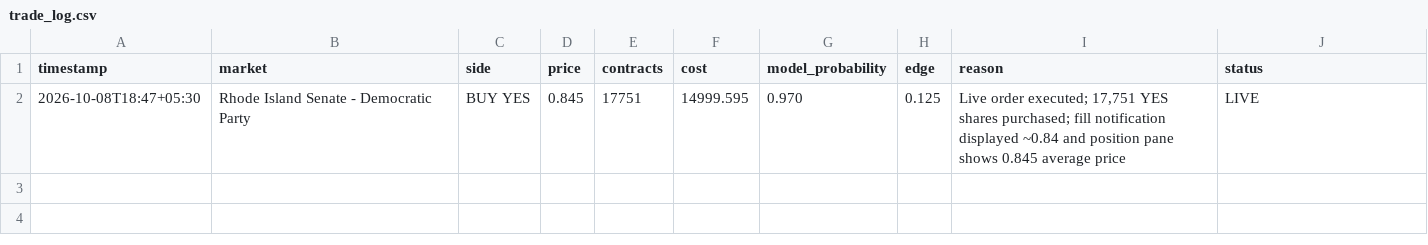
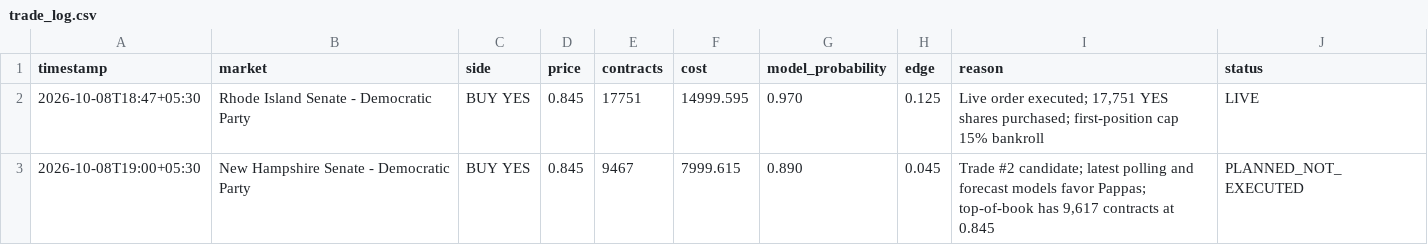
Before and after one commit to Lnvqntx/Susquehanna-Predictions-Cup, a CSV file: trades/trade_log.csv, drawn as a sheet.

Commit message:
Add live New Hampshire trade analysis

```diff
--- a/trades/trade_log.csv
+++ b/trades/trade_log.csv
@@ -1,2 +1,3 @@
 timestamp,market,side,price,contracts,cost,model_probability,edge,reason,status
-2026-10-08T18:47+05:30,Rhode Island Senate - Democratic Party,BUY YES,0.845,17751,14999.595,0.970,0.125,"Live order executed; 17,751 YES shares purchased; fill notification displayed ~0.84 and position pane shows 0.845 average price","LIVE"
+2026-10-08T18:47+05:30,Rhode Island Senate - Democratic Party,BUY YES,0.845,17751,14999.595,0.970,0.125,"Live order executed; 17,751 YES shares purchased; first-position cap 15% bankroll","LIVE"
+2026-10-08T19:00+05:30,New Hampshire Senate - Democratic Party,BUY YES,0.845,9467,7999.615,0.890,0.045,"Trade #2 candidate; latest polling and forecast models favor Pappas; top-of-book has 9,617 contracts at 0.845","PLANNED_NOT_EXECUTED"
```
